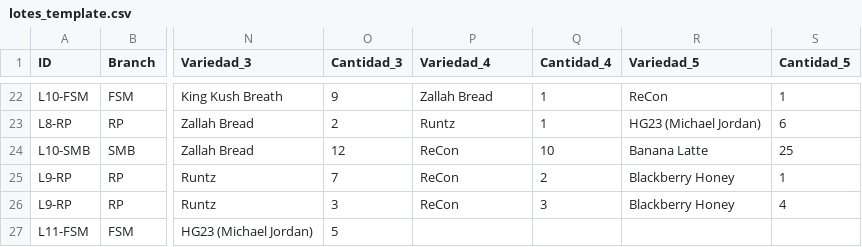
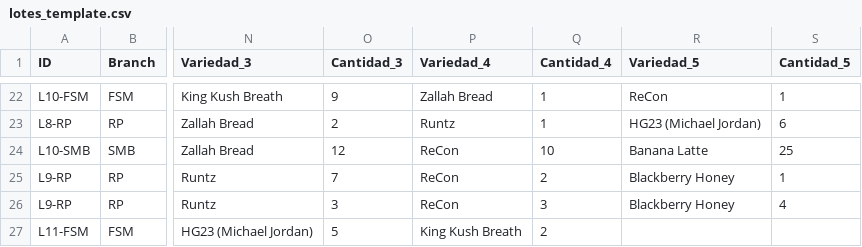
Before and after one commit to ALi3naTEd0/control_lotes, a CSV file: lotes_template.csv, drawn as a sheet; only a part is shown, gaps mark what is left out; the diff names each change by its address in the sheet, - before the commit and + after, or states it on an @@ line.

Commit message:
Actualización 2026-06-09 16:48 JP

```diff
--- a/lotes_template.csv
+++ b/lotes_template.csv
-P27 (Variedad_4): (empty)
+P27 (Variedad_4): King Kush Breath
-Q27 (Cantidad_4): (empty)
+Q27 (Cantidad_4): 2
```
